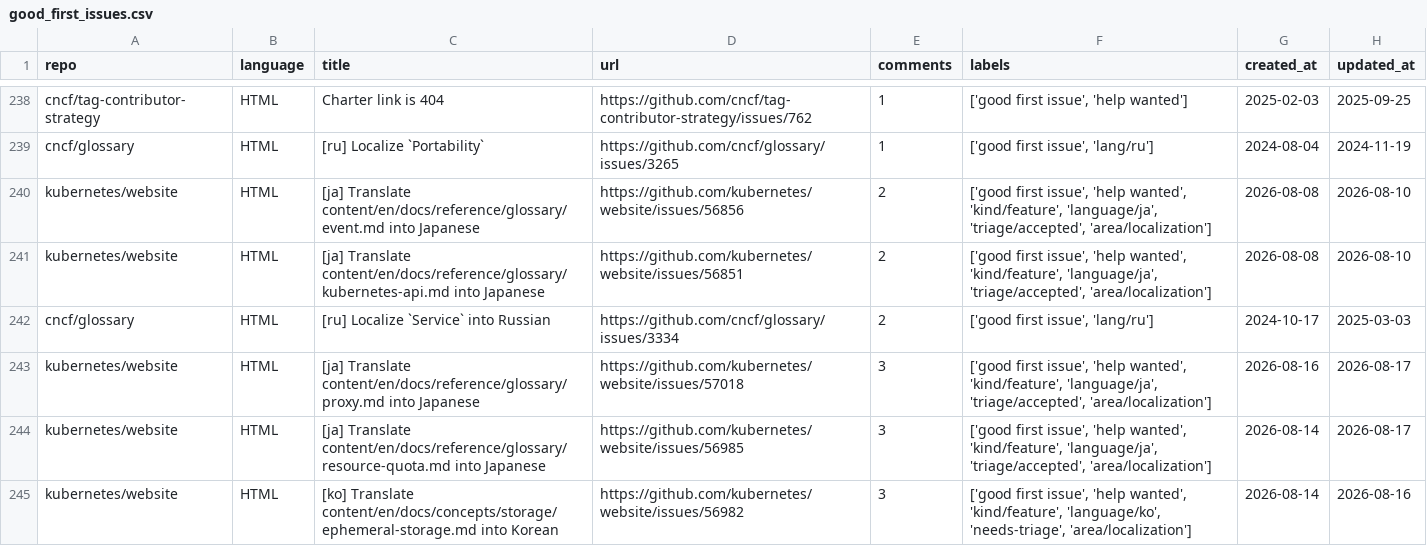
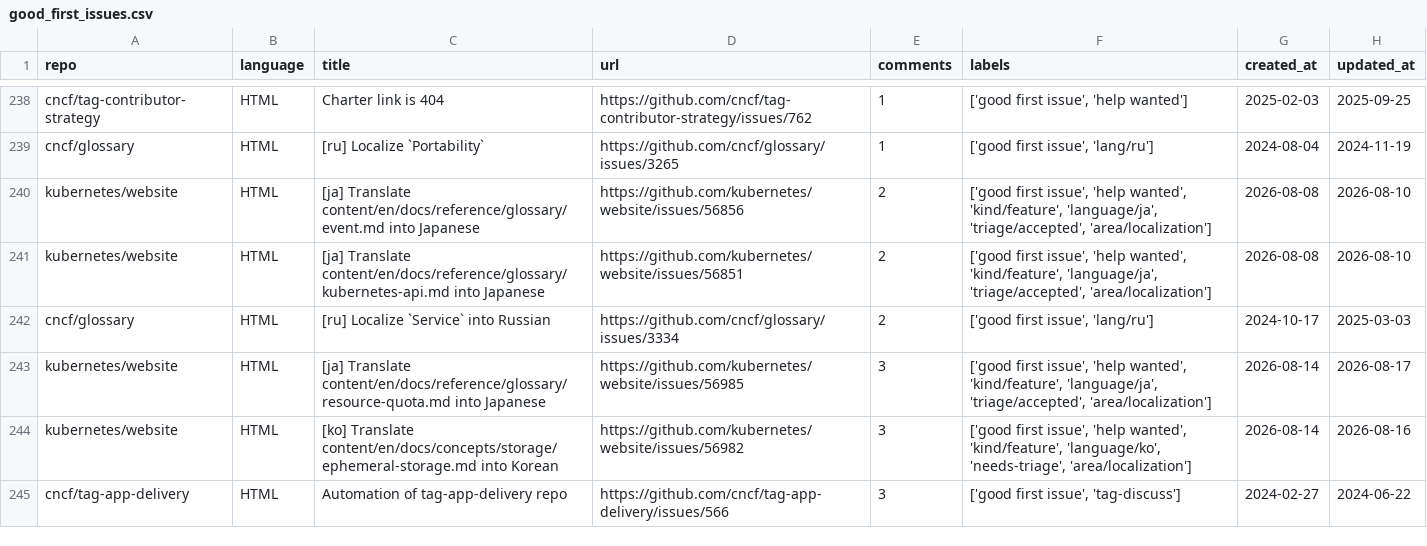
Before and after one commit to shreedhardev/good-first-issues, a CSV file: good_first_issues.csv, drawn as a sheet; only a part is shown, gaps mark what is left out; the shorter side is filled out with more unchanged rows; the diff covers the shown part only.

```diff
--- a/good_first_issues.csv
+++ b/good_first_issues.csv
@@ -242,3 +242,2 @@ kubernetes/website,HTML,[ja] Translate content/en/docs/reference/glossary/kubern
 cncf/glossary,HTML,[ru] Localize `Service` into Russian,https://github.com/cncf/glossary/issues/3334,2,"['good first issue', 'lang/ru']",2024-10-17,2025-03-03
-kubernetes/website,HTML,[ja] Translate content/en/docs/reference/glossary/proxy.md into Japanese,https://github.com/kubernetes/website/issues/57018,3,"['good first issue', 'help wanted', 'kind/feature', 'language/ja', 'triage/accepted', 'area/localization']",2026-08-16,2026-08-17
 kubernetes/website,HTML,[ja] Translate content/en/docs/reference/glossary/resource-quota.md into Japanese,https://github.com/kubernetes/website/issues/56985,3,"['good first issue', 'help wanted', 'kind/feature', 'language/ja', 'triage/accepted', 'area/localization']",2026-08-14,2026-08-17
```
Also changed, not shown: 1 added row, 1 removed row and 2 edited cells elsewhere in this file, 1 other file.
